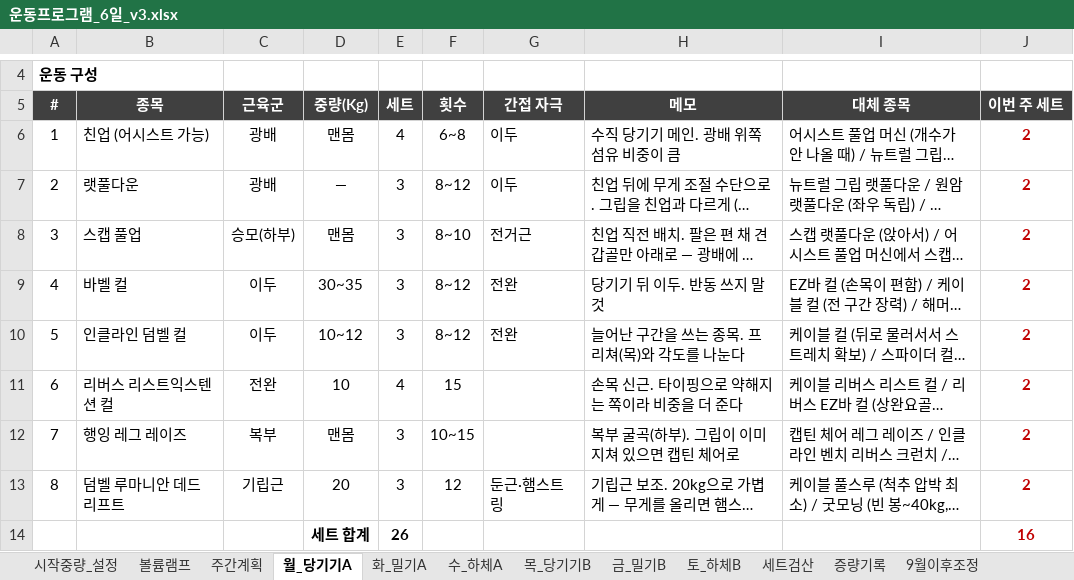
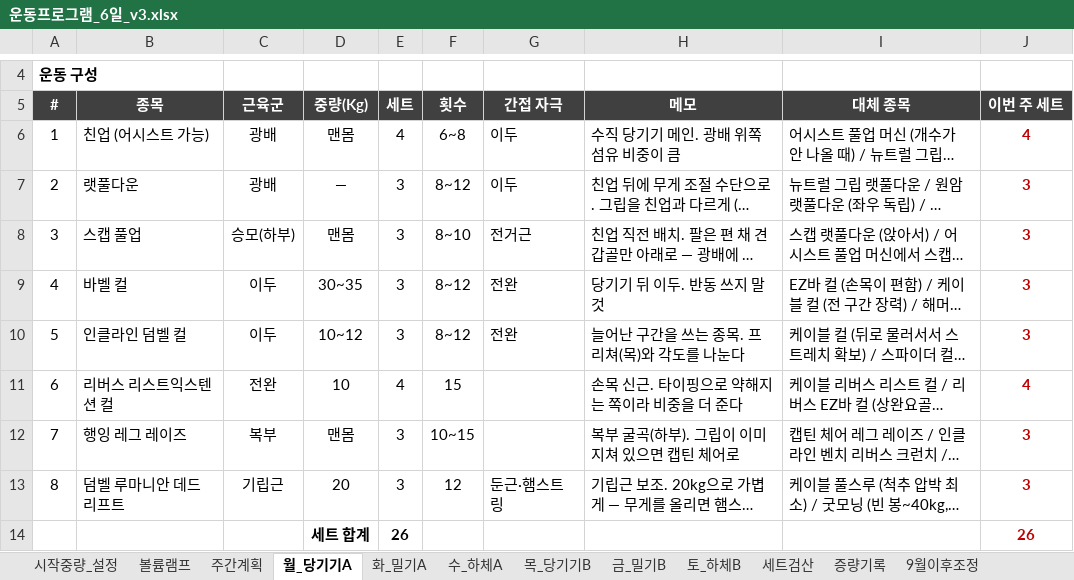
Before and after one commit to ktmffl-max/health1234, an Excel workbook: 운동프로그램_6일_v3.xlsx, sheet 월_당기기A, drawn as a sheet; only a part is shown, gaps mark what is left out; long unchanged cells end in …; values as stored, in another font and other column widths than the file's, no borders; the diff names each change by its address in the sheet, - before the commit and + after, or states it on an @@ line.

```diff
--- a/운동프로그램_6일_v3.xlsx (sheet 월_당기기A)
+++ b/운동프로그램_6일_v3.xlsx (sheet 월_당기기A)
-J6 (이번 주 세트): 2
+J6 (이번 주 세트): 4
-J7:J10 (이번 주 세트): 2
+J7:J10 (이번 주 세트): 3
-J11 (이번 주 세트): 2
+J11 (이번 주 세트): 4
-J12:J13 (이번 주 세트): 2
+J12:J13 (이번 주 세트): 3
-J14 (이번 주 세트): 16
+J14 (이번 주 세트): 26
```
Also changed, not shown: sheet 금_밀기B, sheet 볼륨램프, sheet 목_당기기B, sheet 수_하체A, sheet 토_하체B, sheet 화_밀기A, 1 more sheet, 3 other files.
